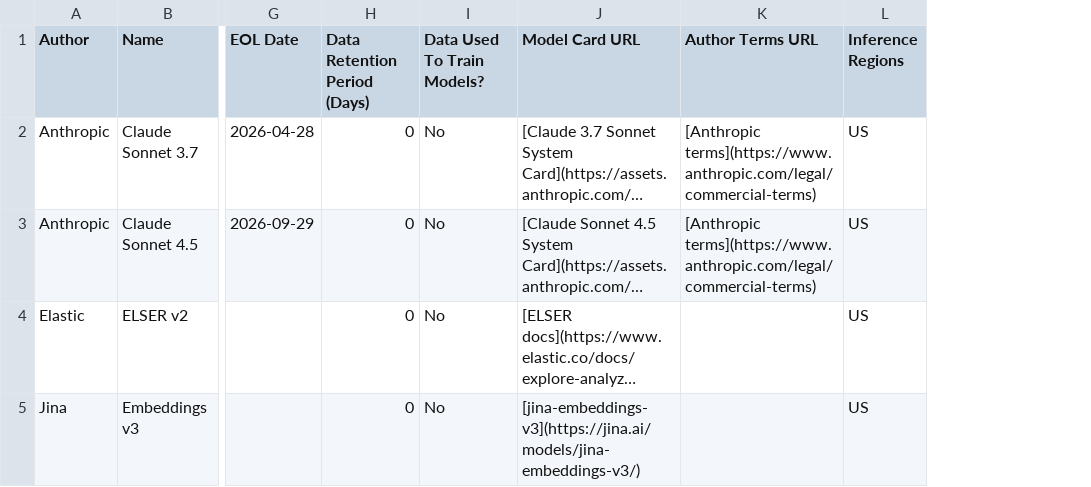
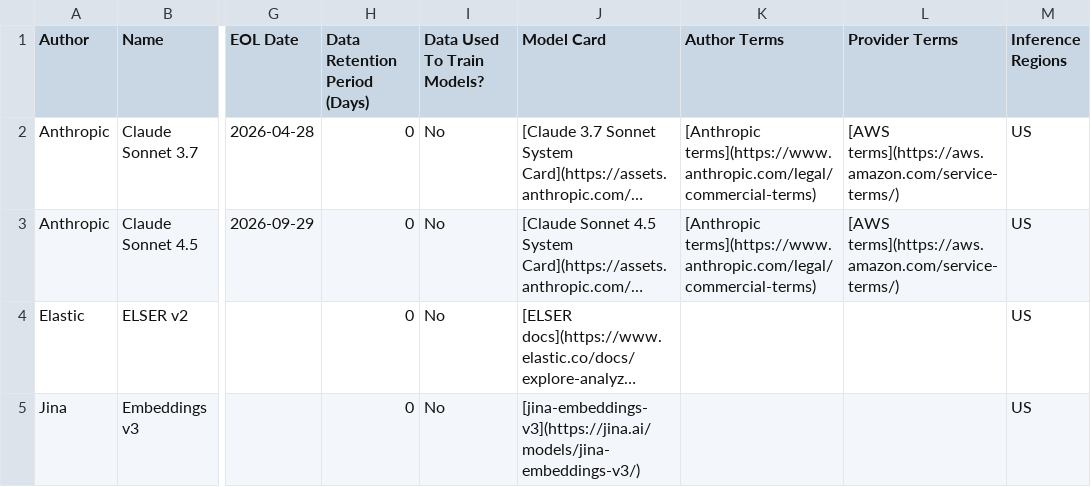
Before and after one commit to mdbirnstiehl/docs-content, a CSV file: explore-analyze/elastic-inference/models.csv, drawn as a sheet; only a part is shown, gaps mark what is left out; long unchanged cells end in …; the diff names each change by its address in the sheet, - before the commit and + after, or states it on an @@ line.

```diff
--- a/explore-analyze/elastic-inference/models.csv
+++ b/explore-analyze/elastic-inference/models.csv
+column L (Provider Terms), rows 2-3: [AWS terms](https://aws.amazon.com/service-terms/) | [AWS terms](https://aws.amazon.com/service-terms/)
-J1: Model Card URL
+J1: Model Card
-K1: Author Terms URL
+K1: Author Terms
```
